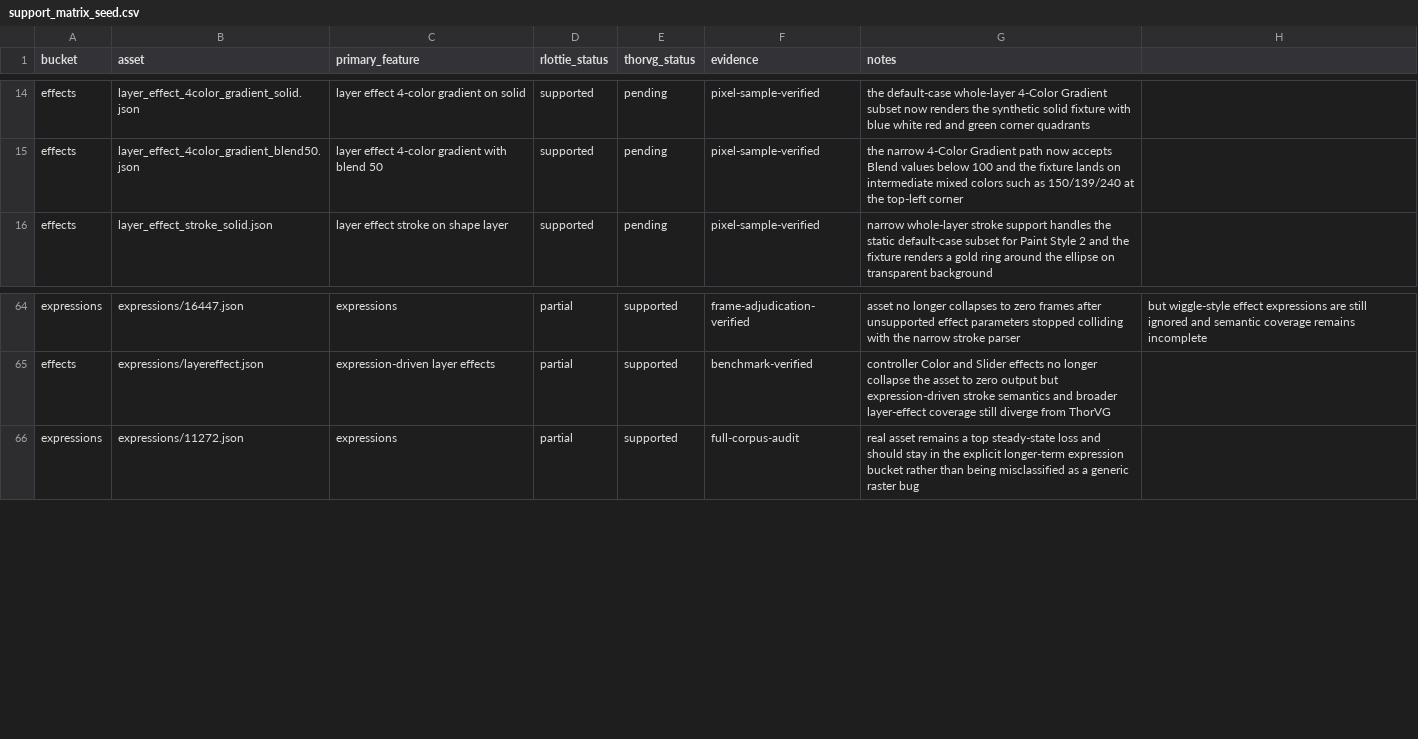
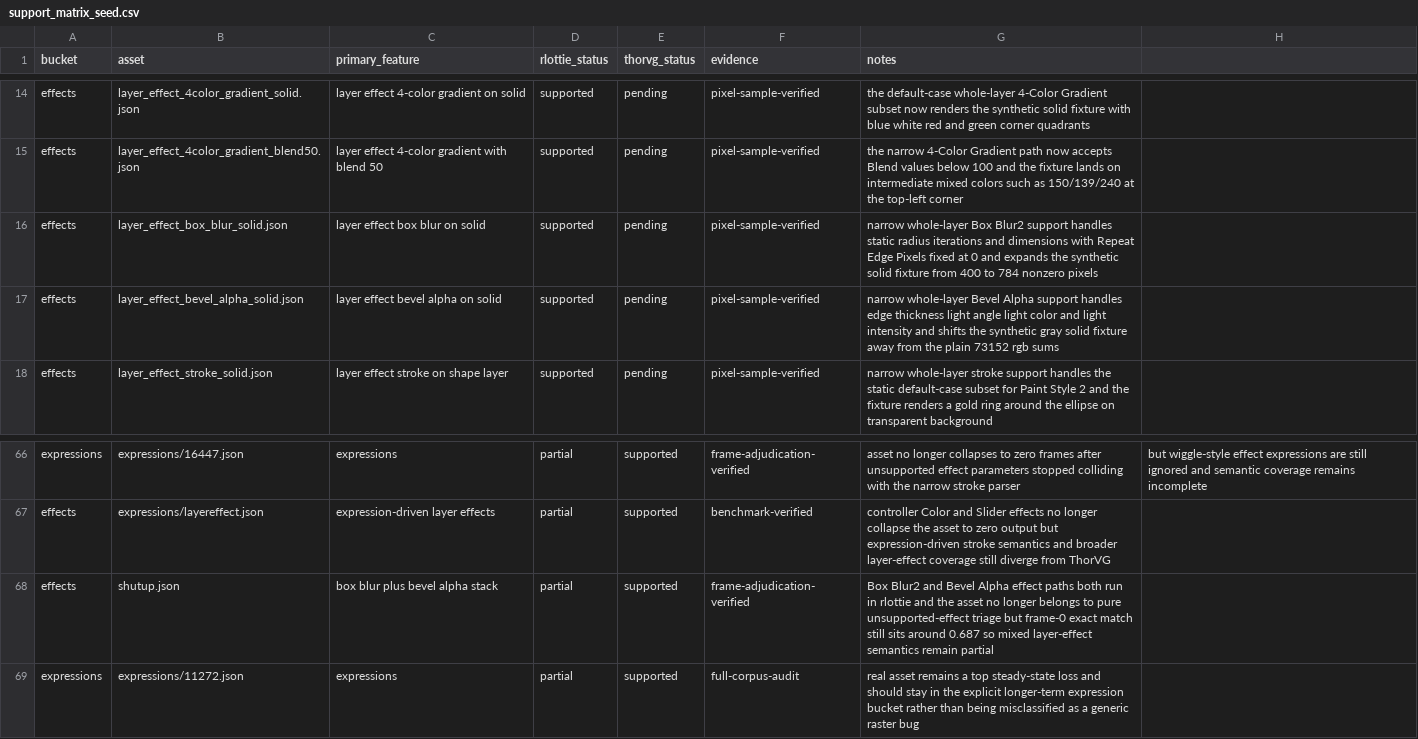
Before and after one commit to Samsung/rlottie, a CSV file: benchmarks/support_matrix_seed.csv, drawn as a sheet; only a part is shown, gaps mark what is left out; the diff names each change by its address in the sheet, - before the commit and + after, or states it on an @@ line.

Commit message:
docs: record narrow Bevel Alpha and Box Blur effect status
Update the support matrix and Korean status documents for the new narrow ADBE Bevel Alpha implementation and the earlier Box Blur2 work.

The docs now distinguish synthetic fixture support from real-asset status, note that shutup.json still remains partial, and keep the layer-effects backlog focused on broader stack semantics and real-asset adjudication.

```diff
--- a/benchmarks/support_matrix_seed.csv
+++ b/benchmarks/support_matrix_seed.csv
+row 16: effects | layer_effect_box_blur_solid.json | layer effect box blur on solid | supported | pending | pixel-sample-verified | narrow whole-layer Box Blur2 support handles static radius iterations and dimensions with Repeat Edge Pixels fixed at 0 and expands the synthetic solid fixture from 400 to 784 nonzero pixels
+row 17: effects | layer_effect_bevel_alpha_solid.json | layer effect bevel alpha on solid | supported | pending | pixel-sample-verified | narrow whole-layer Bevel Alpha support handles edge thickness light angle light color and light intensity and shifts the synthetic gray solid fixture away from the plain 73152 rgb sums
+row 68: effects | shutup.json | box blur plus bevel alpha stack | partial | supported | frame-adjudication-verified | Box Blur2 and Bevel Alpha effect paths both run in rlottie and the asset no longer belongs to pure unsupported-effect triage but frame-0 exact match still sits around 0.687 so mixed layer-effect semantics remain partial
```
Also changed, not shown: 2 other files.
